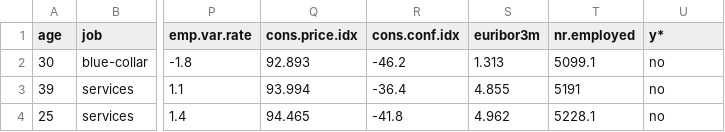
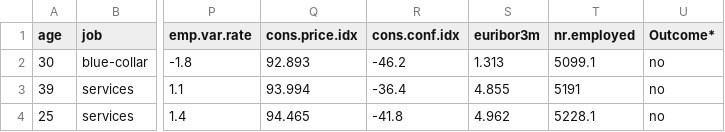
Before and after one commit to angeloschatzimparmpas/t-viSNE, a CSV file: data/bank-additional_s.csv, drawn as a sheet; only a part is shown, gaps mark what is left out; the diff names each change by its address in the sheet, - before the commit and + after, or states it on an @@ line.

```diff
--- a/data/bank-additional_s.csv
+++ b/data/bank-additional_s.csv
-U1: y*
+U1: Outcome*
```
Also changed, not shown: 5 other files.
